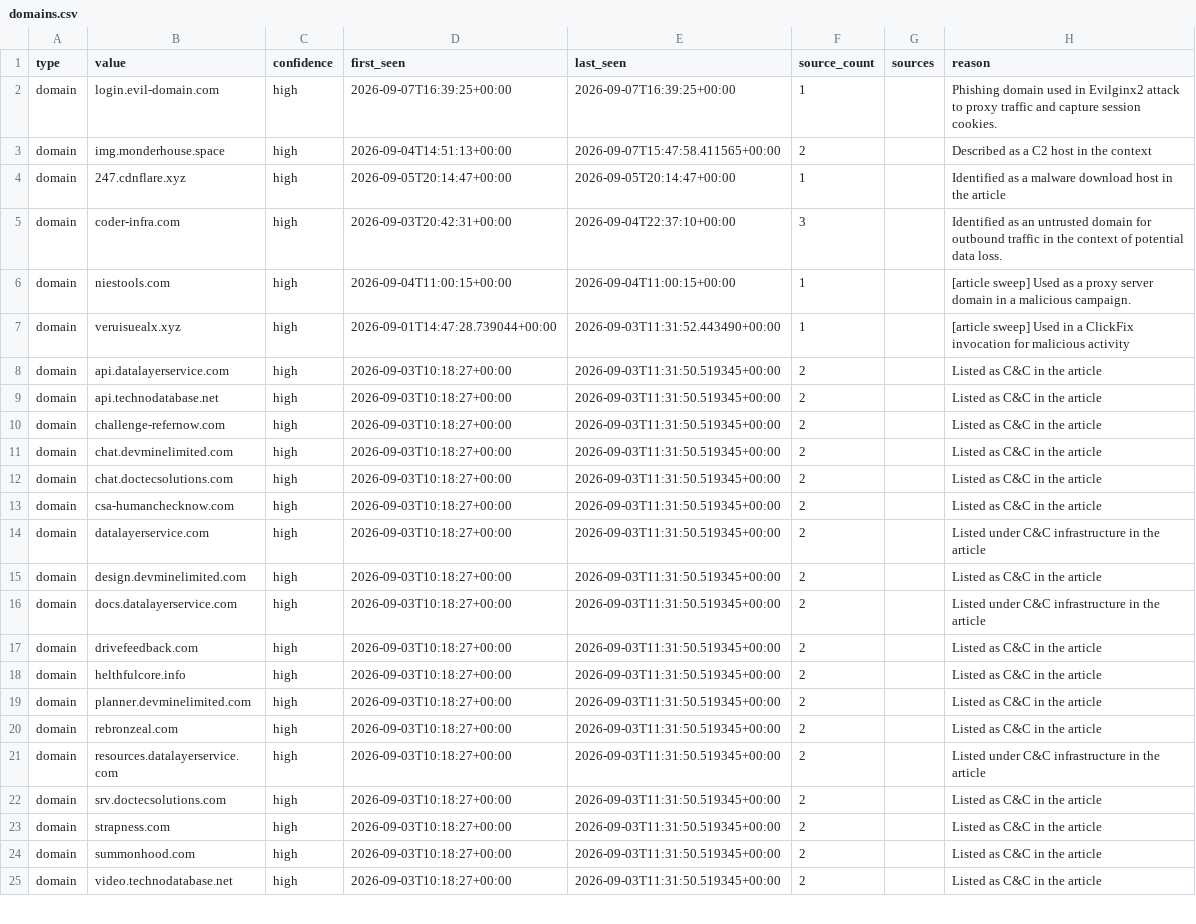
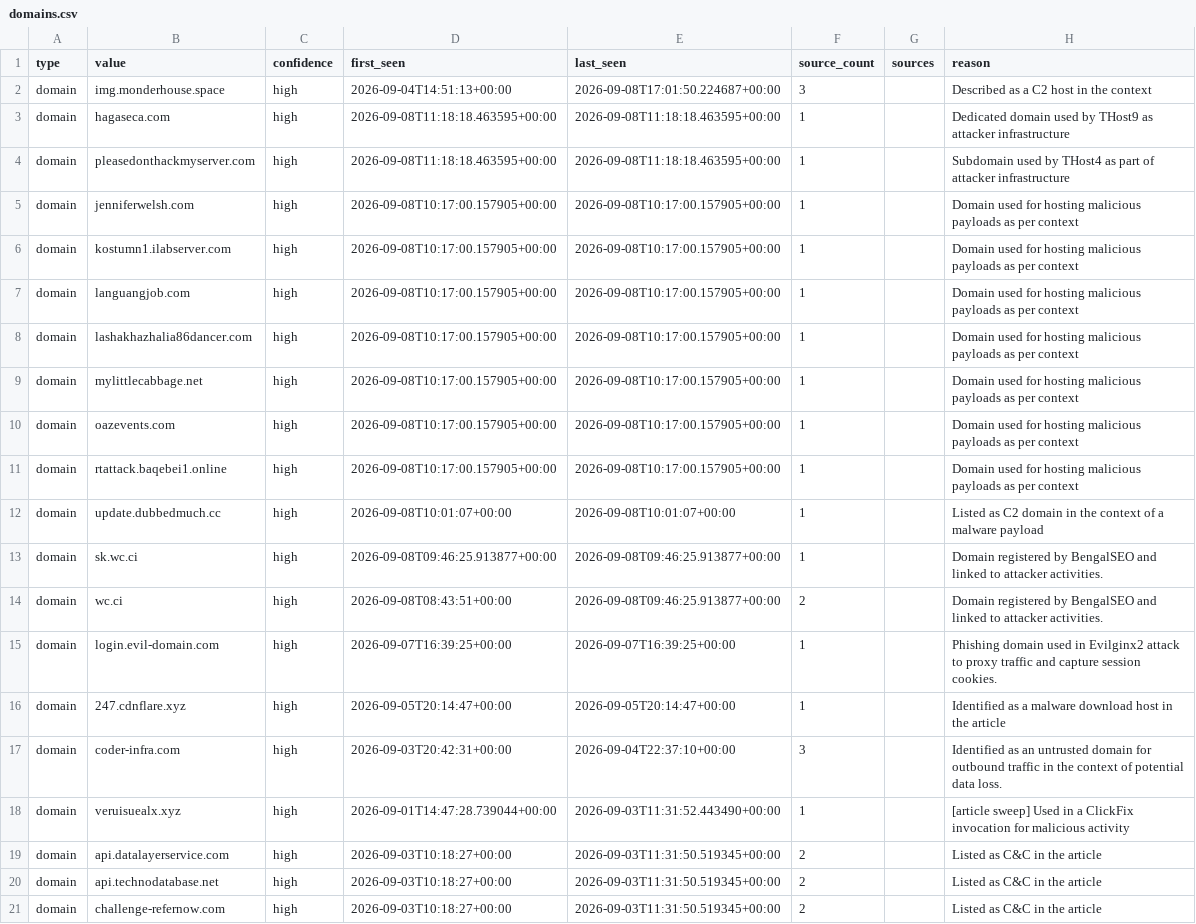
Before and after one commit to Jam0k/Public-Feeds-IOCs, a CSV file: feeds/full/domains.csv, drawn as a sheet; only a part is shown; the shorter side is filled out with more unchanged rows.

```diff
--- a/feeds/full/domains.csv
+++ b/feeds/full/domains.csv
@@ -1,7 +1,18 @@
 type,value,confidence,first_seen,last_seen,source_count,sources,reason
+domain,img.monderhouse.space,high,2026-09-04T14:51:13+00:00,2026-09-08T17:01:50.224687+00:00,3,,Described as a C2 host in the context
+domain,hagaseca.com,high,2026-09-08T11:18:18.463595+00:00,2026-09-08T11:18:18.463595+00:00,1,,Dedicated domain used by THost9 as attacker infrastructure
+domain,pleasedonthackmyserver.com,high,2026-09-08T11:18:18.463595+00:00,2026-09-08T11:18:18.463595+00:00,1,,Subdomain used by THost4 as part of attacker infrastructure
+domain,jenniferwelsh.com,high,2026-09-08T10:17:00.157905+00:00,2026-09-08T10:17:00.157905+00:00,1,,Domain used for hosting malicious payloads as per context
+domain,kostumn1.ilabserver.com,high,2026-09-08T10:17:00.157905+00:00,2026-09-08T10:17:00.157905+00:00,1,,Domain used for hosting malicious payloads as per context
+domain,languangjob.com,high,2026-09-08T10:17:00.157905+00:00,2026-09-08T10:17:00.157905+00:00,1,,Domain used for hosting malicious payloads as per context
+domain,lashakhazhalia86dancer.com,high,2026-09-08T10:17:00.157905+00:00,2026-09-08T10:17:00.157905+00:00,1,,Domain used for hosting malicious payloads as per context
+domain,mylittlecabbage.net,high,2026-09-08T10:17:00.157905+00:00,2026-09-08T10:17:00.157905+00:00,1,,Domain used for hosting malicious payloads as per context
+domain,oazevents.com,high,2026-09-08T10:17:00.157905+00:00,2026-09-08T10:17:00.157905+00:00,1,,Domain used for hosting malicious payloads as per context
+domain,rtattack.baqebei1.online,high,2026-09-08T10:17:00.157905+00:00,2026-09-08T10:17:00.157905+00:00,1,,Domain used for hosting malicious payloads as per context
+domain,update.dubbedmuch.cc,high,2026-09-08T10:01:07+00:00,2026-09-08T10:01:07+00:00,1,,Listed as C2 domain in the context of a malware payload
+domain,sk.wc.ci,high,2026-09-08T09:46:25.913877+00:00,2026-09-08T09:46:25.913877+00:00,1,,Domain registered by BengalSEO and linked to attacker activities.
+domain,wc.ci,high,2026-09-08T08:43:51+00:00,2026-09-08T09:46:25.913877+00:00,2,,Domain registered by BengalSEO and linked to attacker activities.
 domain,login.evil-domain.com,high,2026-09-07T16:39:25+00:00,2026-09-07T16:39:25+00:00,1,,Phishing domain used in Evilginx2 attack to proxy traffic and capture session cookies.
-domain,img.monderhouse.space,high,2026-09-04T14:51:13+00:00,2026-09-07T15:47:58.411565+00:00,2,,Described as a C2 host in the context
 domain,247.cdnflare.xyz,high,2026-09-05T20:14:47+00:00,2026-09-05T20:14:47+00:00,1,,Identified as a malware download host in the article
 domain,coder-infra.com,high,2026-09-03T20:42:31+00:00,2026-09-04T22:37:10+00:00,3,,Identified as an untrusted domain for outbound traffic in the context of potential data loss.
-domain,niestools.com,high,2026-09-04T11:00:15+00:00,2026-09-04T11:00:15+00:00,1,,[article sweep] Used as a proxy server domain in a malicious campaign.
 domain,veruisuealx.xyz,high,2026-09-01T14:47:28.739044+00:00,2026-09-03T11:31:52.443490+00:00,1,,[article sweep] Used in a ClickFix invocation for malicious activity
```
Also changed, not shown: feeds/domains.csv, feeds/full/all.csv, 20 other files.
